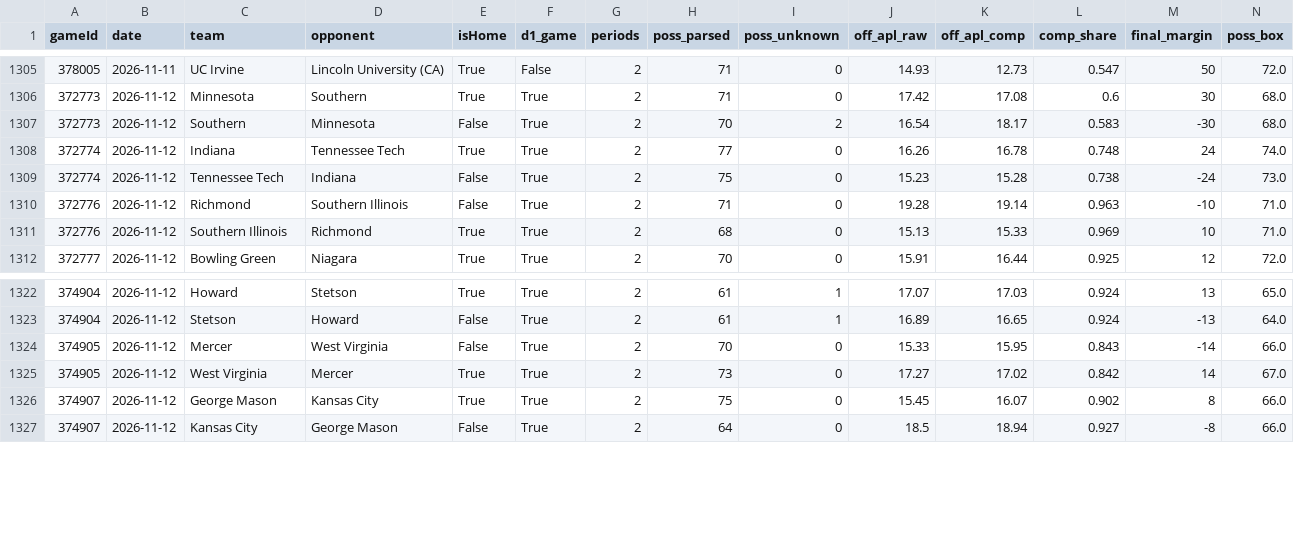
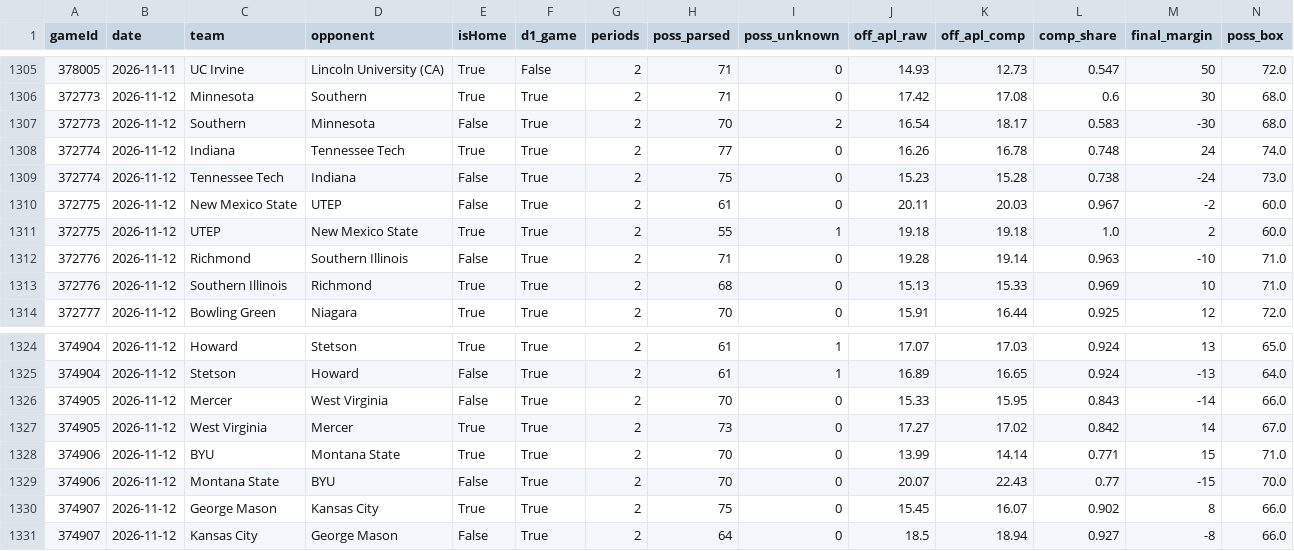
Before and after one commit to jfendler31/DTP-model, a CSV file: data/tempo/team_games.csv, drawn as a sheet; only a part is shown, gaps mark what is left out; rows hold the shown columns only; the diff names each change by its address in the sheet, - before the commit and + after, or states it on an @@ line.

```diff
--- a/data/tempo/team_games.csv
+++ b/data/tempo/team_games.csv
+row 1310: 372775 | 2026-11-12 | New Mexico State | UTEP | False | True | 2 | 61 | 0 | 20.11 | 20.03 | 0.967 | -2 | 60.0
+row 1311: 372775 | 2026-11-12 | UTEP | New Mexico State | True | True | 2 | 55 | 1 | 19.18 | 19.18 | 1.0 | 2 | 60.0
+row 1328: 374906 | 2026-11-12 | BYU | Montana State | True | True | 2 | 70 | 0 | 13.99 | 14.14 | 0.771 | 15 | 71.0
+row 1329: 374906 | 2026-11-12 | Montana State | BYU | False | True | 2 | 70 | 0 | 20.07 | 22.43 | 0.77 | -15 | 70.0
```
Also changed, not shown: data/overrides.csv, data/pbp/game_factors.csv, 7 other files.
